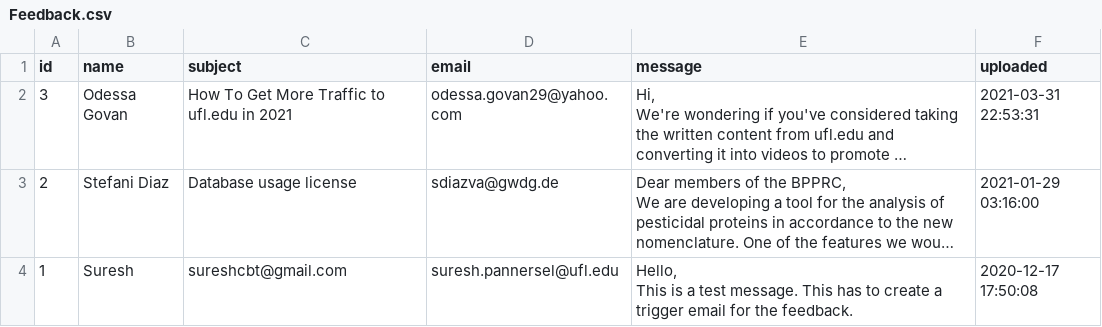
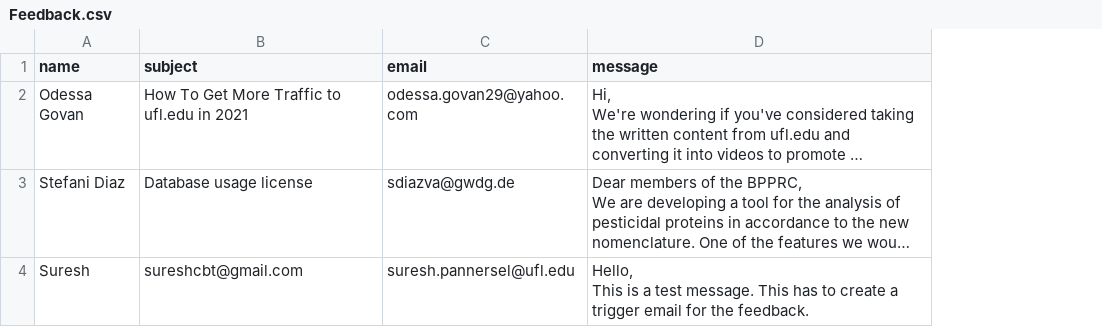
Before and after one commit to bpprc/database, a CSV file: media/csv_files/Feedback.csv, drawn as a sheet; long unchanged cells end in …; the diff names each change by its address in the sheet, - before the commit and + after, or states it on an @@ line.

```diff
--- a/media/csv_files/Feedback.csv
+++ b/media/csv_files/Feedback.csv
-column A (id), rows 2-4: 3 | 2 | 1
-column F (uploaded), rows 2-4: 2021-03-31 22:53:31 | 2021-01-29 03:16:00 | 2020-12-17 17:50:08
```
Also changed, not shown: media/csv_files/Association.csv, media/csv_files/Description.csv, 5 other files.
